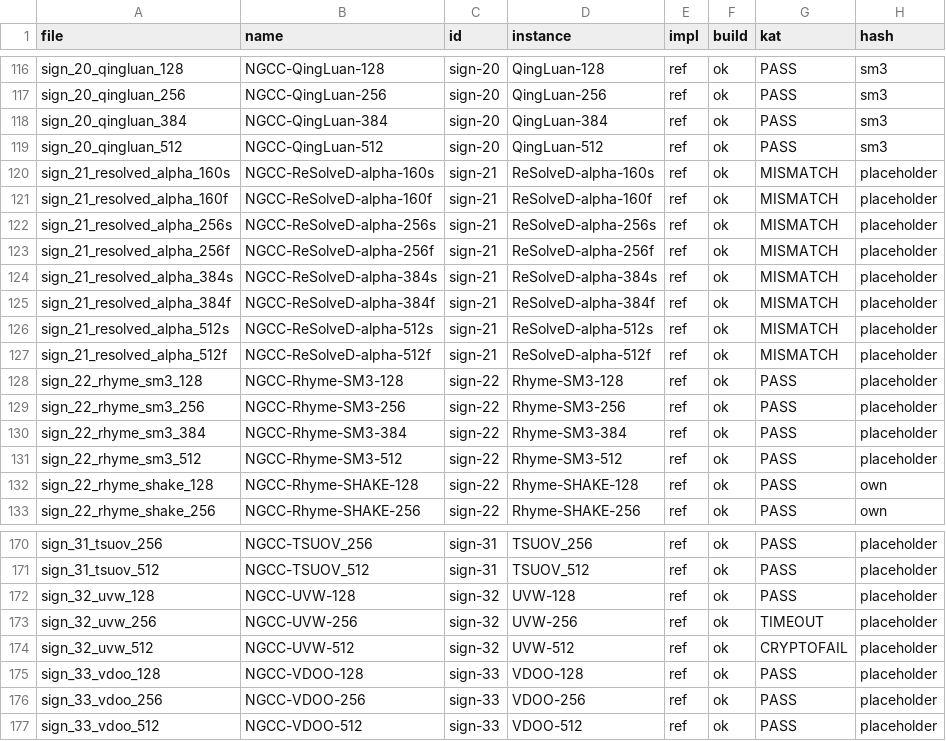
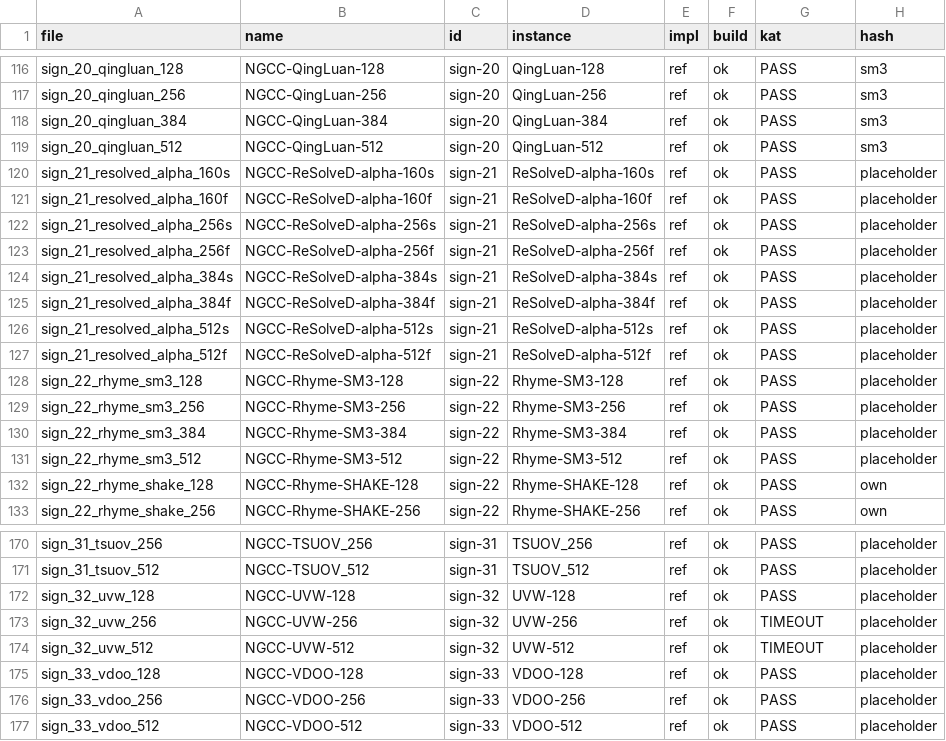
Before and after one commit to PQShield/nist-sigs-zoo, a TSV file: bench/schemes/ngcc/status.tsv, drawn as a sheet; only a part is shown, gaps mark what is left out; the diff covers the shown part only.

```diff
--- a/bench/schemes/ngcc/status.tsv
+++ b/bench/schemes/ngcc/status.tsv
@@ -119,10 +119,10 @@ sign_20_qingluan_384	NGCC-QingLuan-384	sign-20	QingLuan-384	ref	ok	PASS	sm3
 sign_20_qingluan_512	NGCC-QingLuan-512	sign-20	QingLuan-512	ref	ok	PASS	sm3
-sign_21_resolved_alpha_160s	NGCC-ReSolveD-alpha-160s	sign-21	ReSolveD-alpha-160s	ref	ok	MISMATCH	placeholder
-sign_21_resolved_alpha_160f	NGCC-ReSolveD-alpha-160f	sign-21	ReSolveD-alpha-160f	ref	ok	MISMATCH	placeholder
-sign_21_resolved_alpha_256s	NGCC-ReSolveD-alpha-256s	sign-21	ReSolveD-alpha-256s	ref	ok	MISMATCH	placeholder
-sign_21_resolved_alpha_256f	NGCC-ReSolveD-alpha-256f	sign-21	ReSolveD-alpha-256f	ref	ok	MISMATCH	placeholder
-sign_21_resolved_alpha_384s	NGCC-ReSolveD-alpha-384s	sign-21	ReSolveD-alpha-384s	ref	ok	MISMATCH	placeholder
-sign_21_resolved_alpha_384f	NGCC-ReSolveD-alpha-384f	sign-21	ReSolveD-alpha-384f	ref	ok	MISMATCH	placeholder
-sign_21_resolved_alpha_512s	NGCC-ReSolveD-alpha-512s	sign-21	ReSolveD-alpha-512s	ref	ok	MISMATCH	placeholder
-sign_21_resolved_alpha_512f	NGCC-ReSolveD-alpha-512f	sign-21	ReSolveD-alpha-512f	ref	ok	MISMATCH	placeholder
+sign_21_resolved_alpha_160s	NGCC-ReSolveD-alpha-160s	sign-21	ReSolveD-alpha-160s	ref	ok	PASS	placeholder
+sign_21_resolved_alpha_160f	NGCC-ReSolveD-alpha-160f	sign-21	ReSolveD-alpha-160f	ref	ok	PASS	placeholder
+sign_21_resolved_alpha_256s	NGCC-ReSolveD-alpha-256s	sign-21	ReSolveD-alpha-256s	ref	ok	PASS	placeholder
+sign_21_resolved_alpha_256f	NGCC-ReSolveD-alpha-256f	sign-21	ReSolveD-alpha-256f	ref	ok	PASS	placeholder
+sign_21_resolved_alpha_384s	NGCC-ReSolveD-alpha-384s	sign-21	ReSolveD-alpha-384s	ref	ok	PASS	placeholder
+sign_21_resolved_alpha_384f	NGCC-ReSolveD-alpha-384f	sign-21	ReSolveD-alpha-384f	ref	ok	PASS	placeholder
+sign_21_resolved_alpha_512s	NGCC-ReSolveD-alpha-512s	sign-21	ReSolveD-alpha-512s	ref	ok	PASS	placeholder
+sign_21_resolved_alpha_512f	NGCC-ReSolveD-alpha-512f	sign-21	ReSolveD-alpha-512f	ref	ok	PASS	placeholder
 sign_22_rhyme_sm3_128	NGCC-Rhyme-SM3-128	sign-22	Rhyme-SM3-128	ref	ok	PASS	placeholder
@@ -173,3 +173,3 @@ sign_32_uvw_128	NGCC-UVW-128	sign-32	UVW-128	ref	ok	PASS	placeholder
 sign_32_uvw_256	NGCC-UVW-256	sign-32	UVW-256	ref	ok	TIMEOUT	placeholder
-sign_32_uvw_512	NGCC-UVW-512	sign-32	UVW-512	ref	ok	CRYPTOFAIL	placeholder
+sign_32_uvw_512	NGCC-UVW-512	sign-32	UVW-512	ref	ok	TIMEOUT	placeholder
 sign_33_vdoo_128	NGCC-VDOO-128	sign-33	VDOO-128	ref	ok	PASS	placeholder
```
Also changed, not shown: 19 edited cells elsewhere in this file, bench/schemes/ngcc/params.tsv, 2 other files.
